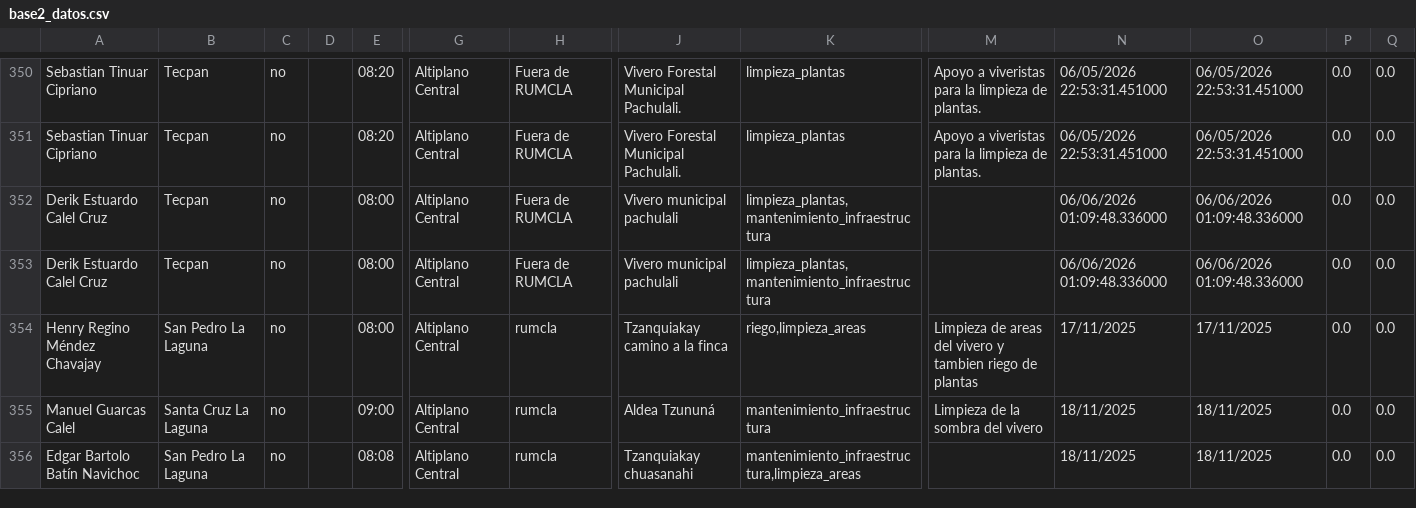
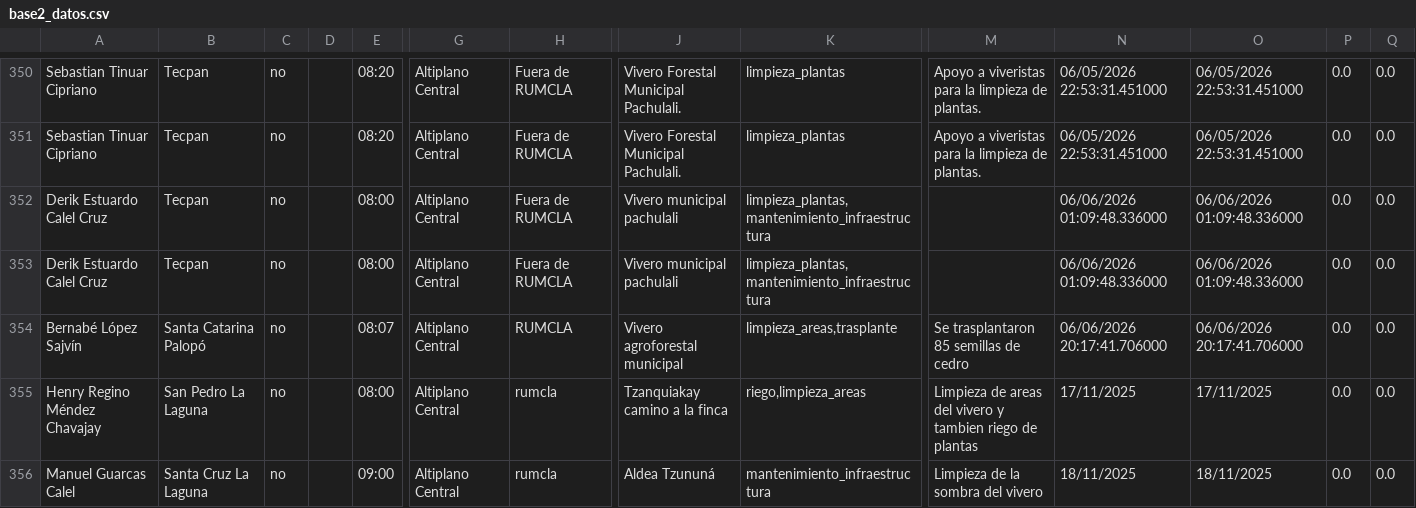
Before and after one commit to geograficaaala/guardarecursos_conap, a CSV file: docs/datos/base2_datos.csv, drawn as a sheet; only a part is shown, gaps mark what is left out; the shorter side is filled out with more unchanged rows; rows hold the shown columns only; the diff names each change by its address in the sheet, - before the commit and + after, or states it on an @@ line.

```diff
--- a/docs/datos/base2_datos.csv
+++ b/docs/datos/base2_datos.csv
+row 354: Bernabé López Sajvín | Santa Catarina Palopó | no |  | 08:07 | Altiplano Central | RUMCLA | Vivero agroforestal municipal | limpieza_areas,trasplante | Se trasplantaron 85 semillas de cedro | 06/06/2026 20:17:41.706000 | 06/06/2026 20:17:41.706000 | 0.0 | 0.0
```
